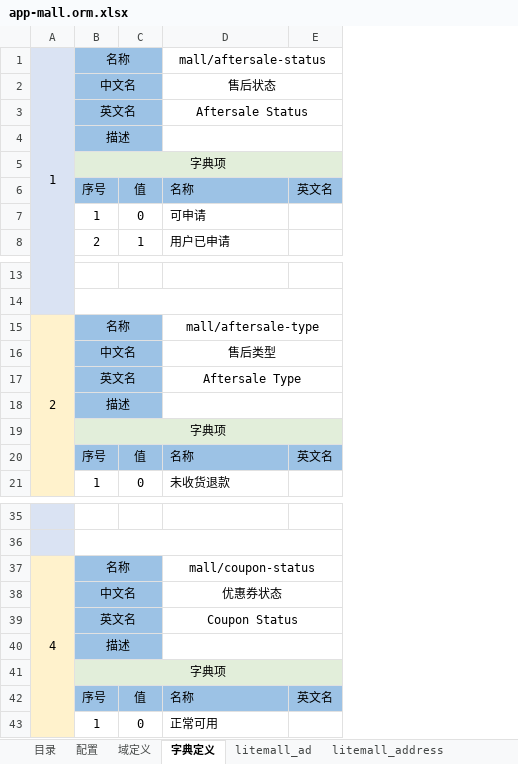
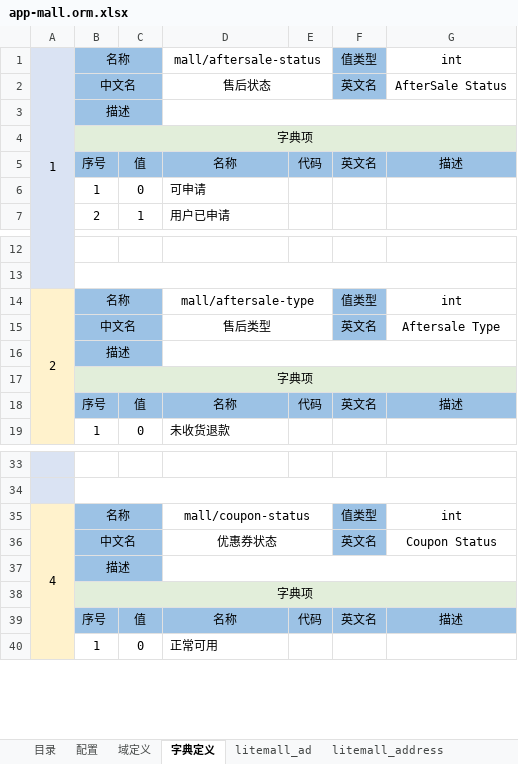
Before and after one commit to entropy-cloud/nop-app-mall, an Excel workbook: model/app-mall.orm.xlsx, sheet 字典定义, drawn as a sheet; only a part is shown, gaps mark what is left out; values as stored, in another font and other column widths than the file's, no borders; removed rows and columns are numbered as before the commit, all else as after; the diff covers the shown part only; the diff names each change by its address in the sheet, - before the commit and + after, or states it on an @@ line.

```diff
--- a/model/app-mall.orm.xlsx (sheet 字典定义)
+++ b/model/app-mall.orm.xlsx (sheet 字典定义)
+column E, row 5: 代码; row 18: 代码; row 39: 代码
+column G, rows 1-5: int | AfterSale Status |  |  | 描述; rows 14-18: int | Aftersale Type |  |  | 描述; rows 35-39: int | Coupon Status |  |  | 描述
-D1:E1 merged
+D1:E1 merged
-F1: (empty)
+F1: 值类型
-F1:F2 fill: none
+F1:F2 fill: #9CC2E5
-D2:E2 merged
+D2:E2 merged
-F2: (empty)
+F2: 英文名
-row 3:  | 英文名 |  | Aftersale Status
-D5 alignment: left
+D5 alignment: center
-D15:E15 merged
+D14:E14 merged
-F14: (empty)
+F14: 值类型
-F14:F15 fill: none
+F14:F15 fill: #9CC2E5
-D16:E16 merged
+D15:E15 merged
-F15: (empty)
+F15: 英文名
-row 17:  | 英文名 |  | Aftersale Type
-D18 alignment: left
+D18 alignment: center
-D37:E37 merged
+D35:E35 merged
-F35: (empty)
+F35: 值类型
-F35:F36 fill: none
+F35:F36 fill: #9CC2E5
-D38:E38 merged
+D36:E36 merged
-F36: (empty)
+F36: 英文名
-row 39:  | 英文名 |  | Coupon Status
-D39 alignment: left
+D39 alignment: center
```
Also changed, not shown: 17 added rows, 2 removed rows, 7 edited cells, cell formats and merged cells elsewhere in this sheet, 13 other files.
